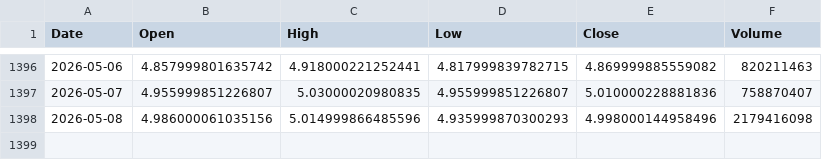
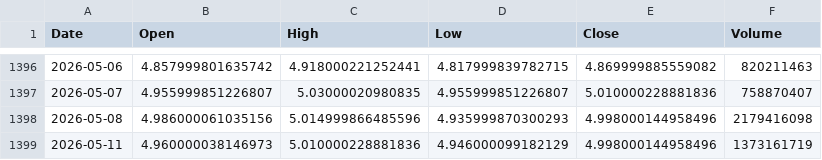
Before and after one commit to cnhjp/quant-trading-system, a CSV file: data/3033.HK_10y_1d.csv, drawn as a sheet; only a part is shown, gaps mark what is left out; the diff names each change by its address in the sheet, - before the commit and + after, or states it on an @@ line.

```diff
--- a/data/3033.HK_10y_1d.csv
+++ b/data/3033.HK_10y_1d.csv
+row 1399: 2026-05-11 | 4.960000038146973 | 5.010000228881836 | 4.946000099182129 | 4.998000144958496 | 1373161719
```
Also changed, not shown: data/510300.SS_10y_1d.csv, data/QQQ_10y_1d.csv, 3 other files.
